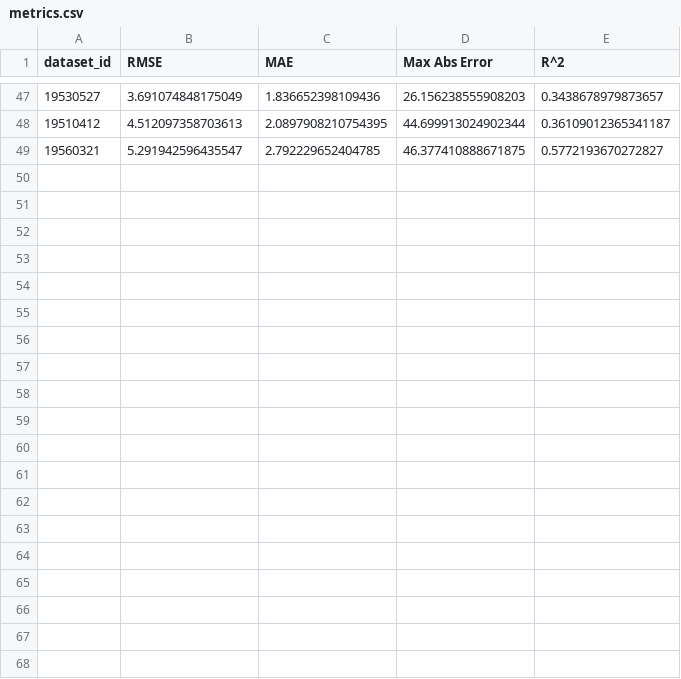
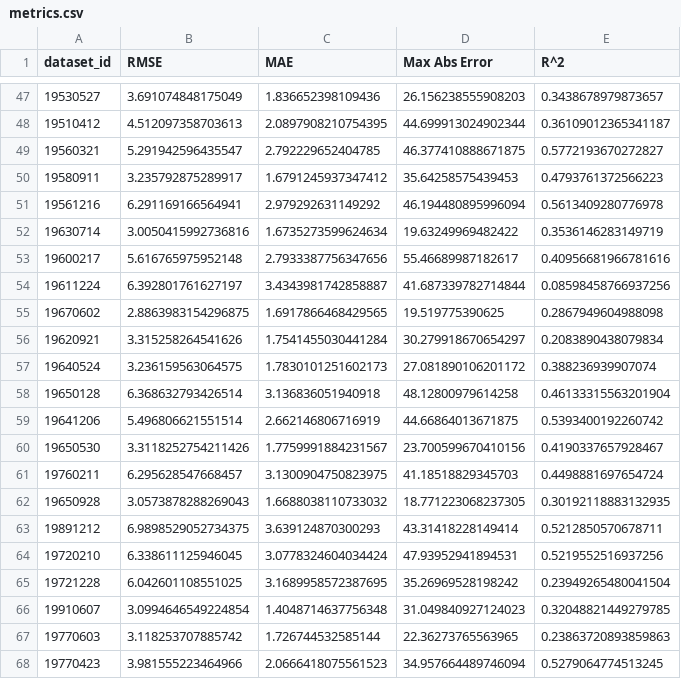
Before and after one commit to jamesWalczak/climatrix, a CSV file: experiments/jwalczak/01_Apr_02_compare_recon_method/results/inr/mmgn/metrics.csv, drawn as a sheet; only a part is shown, gaps mark what is left out; the diff covers the shown part only; the diff names each change by its address in the sheet, - before the commit and + after, or states it on an @@ line.

Commit message:
Update metrics and MMGN script
Signed-off-by: jamesWalczak <jakub.walczak@p.lodz.pl>

```diff
--- a/experiments/jwalczak/01_Apr_02_compare_recon_method/results/inr/mmgn/metrics.csv
+++ b/experiments/jwalczak/01_Apr_02_compare_recon_method/results/inr/mmgn/metrics.csv
+row 50: 19580911 | 3.235792875289917 | 1.6791245937347412 | 35.64258575439453 | 0.4793761372566223
+row 51: 19561216 | 6.291169166564941 | 2.979292631149292 | 46.194480895996094 | 0.5613409280776978
+row 52: 19630714 | 3.0050415992736816 | 1.6735273599624634 | 19.63249969482422 | 0.3536146283149719
+row 53: 19600217 | 5.616765975952148 | 2.7933387756347656 | 55.46689987182617 | 0.40956681966781616
+row 54: 19611224 | 6.392801761627197 | 3.4343981742858887 | 41.687339782714844 | 0.08598458766937256
+row 55: 19670602 | 2.8863983154296875 | 1.6917866468429565 | 19.519775390625 | 0.2867949604988098
+row 56: 19620921 | 3.315258264541626 | 1.7541455030441284 | 30.279918670654297 | 0.2083890438079834
+row 57: 19640524 | 3.236159563064575 | 1.7830101251602173 | 27.081890106201172 | 0.388236939907074
+row 58: 19650128 | 6.368632793426514 | 3.136836051940918 | 48.12800979614258 | 0.46133315563201904
+row 59: 19641206 | 5.496806621551514 | 2.662146806716919 | 44.66864013671875 | 0.5393400192260742
+row 60: 19650530 | 3.3118252754211426 | 1.7759991884231567 | 23.700599670410156 | 0.4190337657928467
+row 61: 19760211 | 6.295628547668457 | 3.1300904750823975 | 41.18518829345703 | 0.4498881697654724
+row 62: 19650928 | 3.0573878288269043 | 1.6688038110733032 | 18.771223068237305 | 0.30192118883132935
+row 63: 19891212 | 6.9898529052734375 | 3.639124870300293 | 43.31418228149414 | 0.5212850570678711
+row 64: 19720210 | 6.338611125946045 | 3.0778324604034424 | 47.93952941894531 | 0.5219552516937256
+row 65: 19721228 | 6.042601108551025 | 3.1689958572387695 | 35.26969528198242 | 0.23949265480041504
+row 66: 19910607 | 3.0994646549224854 | 1.4048714637756348 | 31.049840927124023 | 0.32048821449279785
+row 67: 19770603 | 3.118253707885742 | 1.726744532585144 | 22.36273765563965 | 0.23863720893859863
+row 68: 19770423 | 3.981555223464966 | 2.0666418075561523 | 34.957664489746094 | 0.5279064774513245
```
Also changed, not shown: 15 added rows elsewhere in this file, experiments/jwalczak/01_Apr_02_compare_recon_method/results/inr/mmgn/hparams_summary.csv, experiments/jwalczak/01_Apr_02_compare_recon_method/results/ok/hparams_summary.csv, 4 other files.
